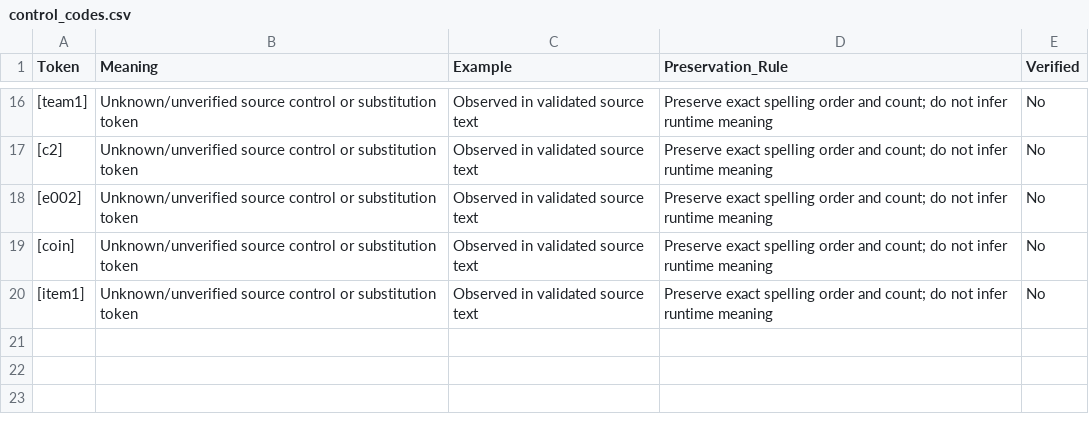
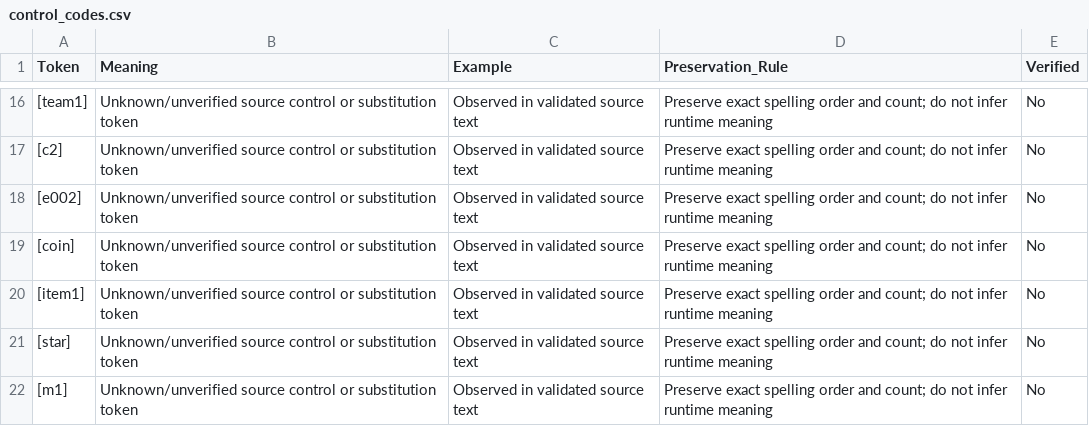
Before and after one commit to bankboom/Retro-Translate-TH, a CSV file: projects/mario-party-ds-us-rev2/translations/control_codes.csv, drawn as a sheet; only a part is shown, gaps mark what is left out; the diff names each change by its address in the sheet, - before the commit and + after, or states it on an @@ line.

```diff
--- a/projects/mario-party-ds-us-rev2/translations/control_codes.csv
+++ b/projects/mario-party-ds-us-rev2/translations/control_codes.csv
+row 21: [star] | Unknown/unverified source control or substitution token | Observed in validated source text | Preserve exact spelling order and count; do not infer runtime meaning | No
+row 22: [m1] | Unknown/unverified source control or substitution token | Observed in validated source text | Preserve exact spelling order and count; do not infer runtime meaning | No
```
Also changed, not shown: 4 other files.
